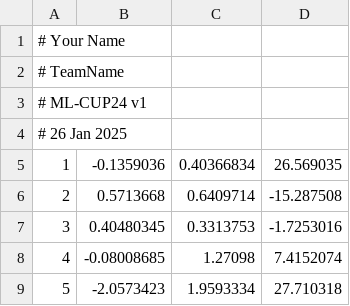
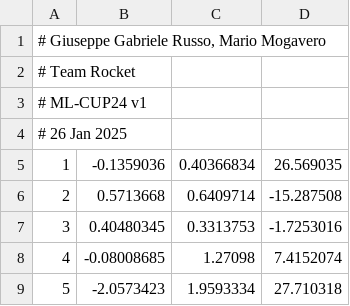
Before and after one commit to Giusgarus/ML-project-B, a CSV file: kerasCUP_pred.csv (was results.csv), drawn as a sheet; only a part is shown.

```diff
--- a/results.csv
+++ b/kerasCUP_pred.csv
@@ -1,3 +1,3 @@
-# Your Name
-# TeamName
+"# Giuseppe Gabriele Russo, Mario Mogavero"
+# Team Rocket
 # ML-CUP24 v1
```
Also changed, not shown: 6 other files.
